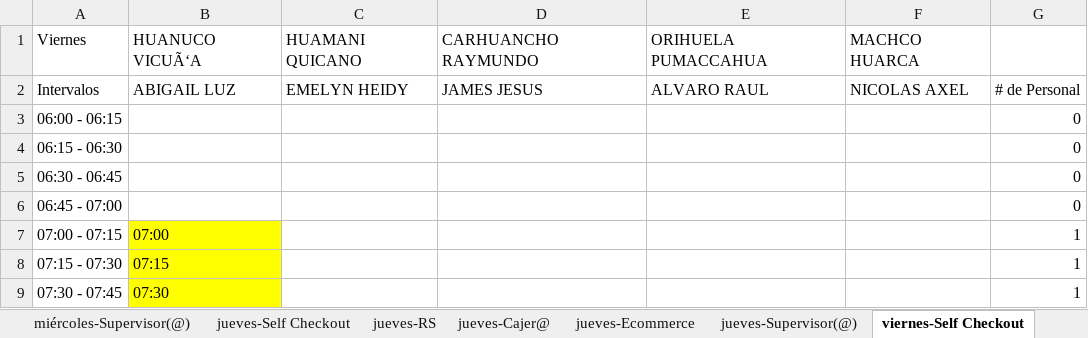
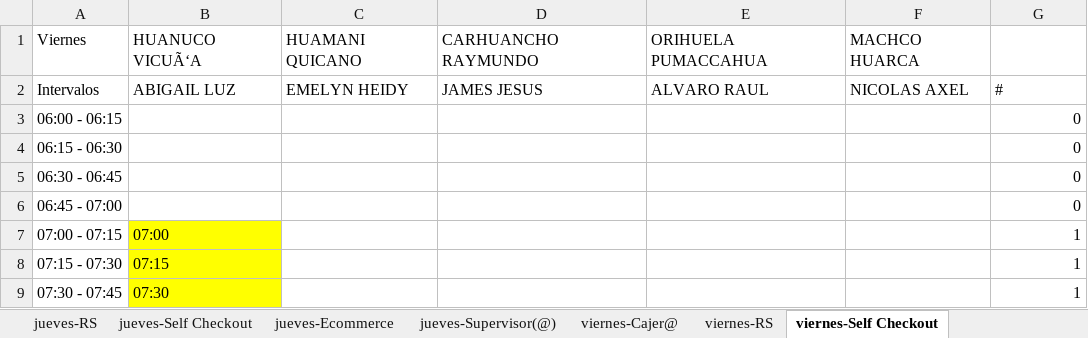
Before and after one commit to xXThiago34Xx/SupervisorPV, an Excel workbook: Horario_Semana_Completo.xlsx, sheet viernes-Self Checkout, drawn as a sheet; only a part is shown; values as stored, in another font and other column widths than the file's, no borders; the diff names each change by its address in the sheet, - before the commit and + after, or states it on an @@ line.

```diff
--- a/Horario_Semana_Completo.xlsx (sheet viernes-Self Checkout)
+++ b/Horario_Semana_Completo.xlsx (sheet viernes-Self Checkout)
@@ sheet tab order changed: jueves-RS | jueves-Self Checkout | jueves-Ecommerce | jueves-Supervisor(@) | viernes-Cajer@ | viernes-RS | viernes-Self Checkout @@
-G2: # de Personal
+G2: #
```
Also changed, not shown: sheet lunes-Ecommerce, sheet miércoles-Ecommerce, sheet martes-Ecommerce, sheet jueves-Ecommerce, sheet viernes-Ecommerce, sheet domingo-Ecommerce, 28 more sheets, 51 other files.
